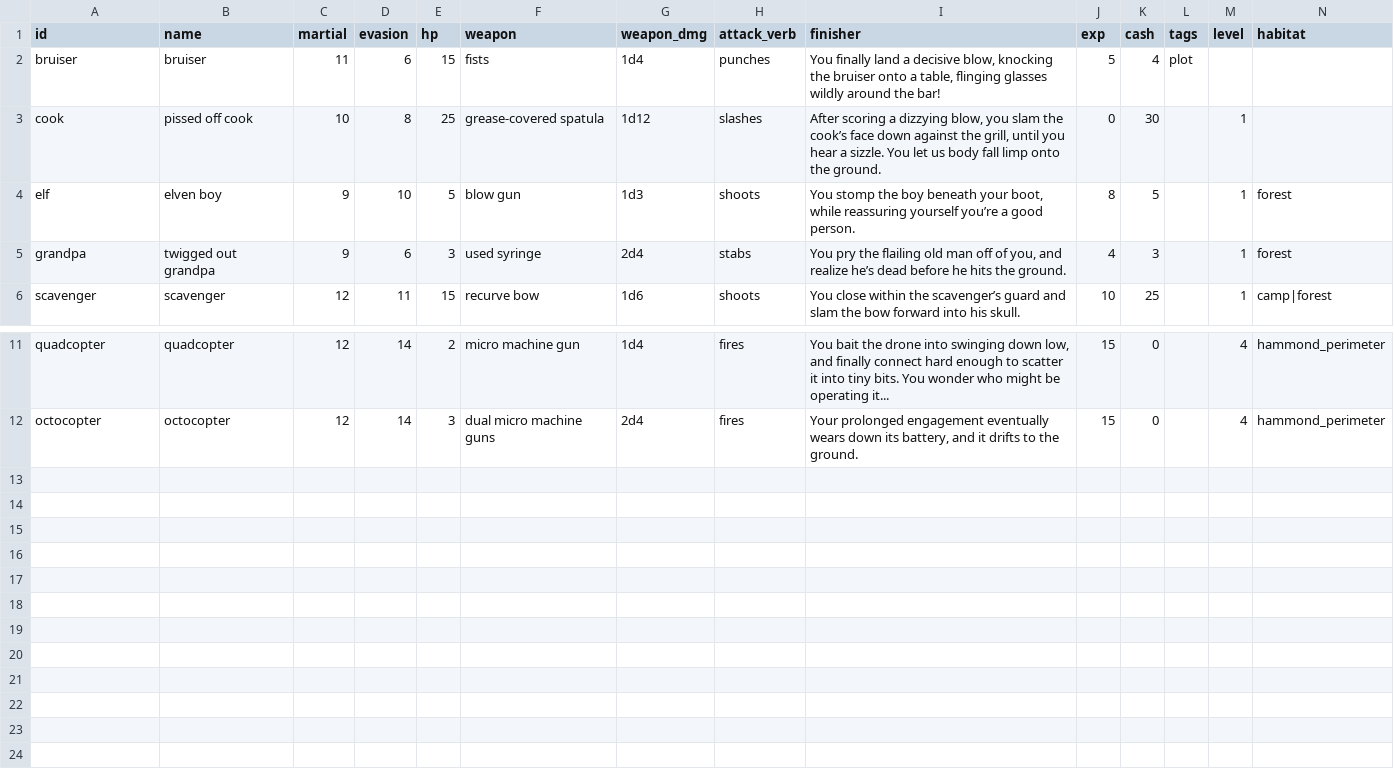
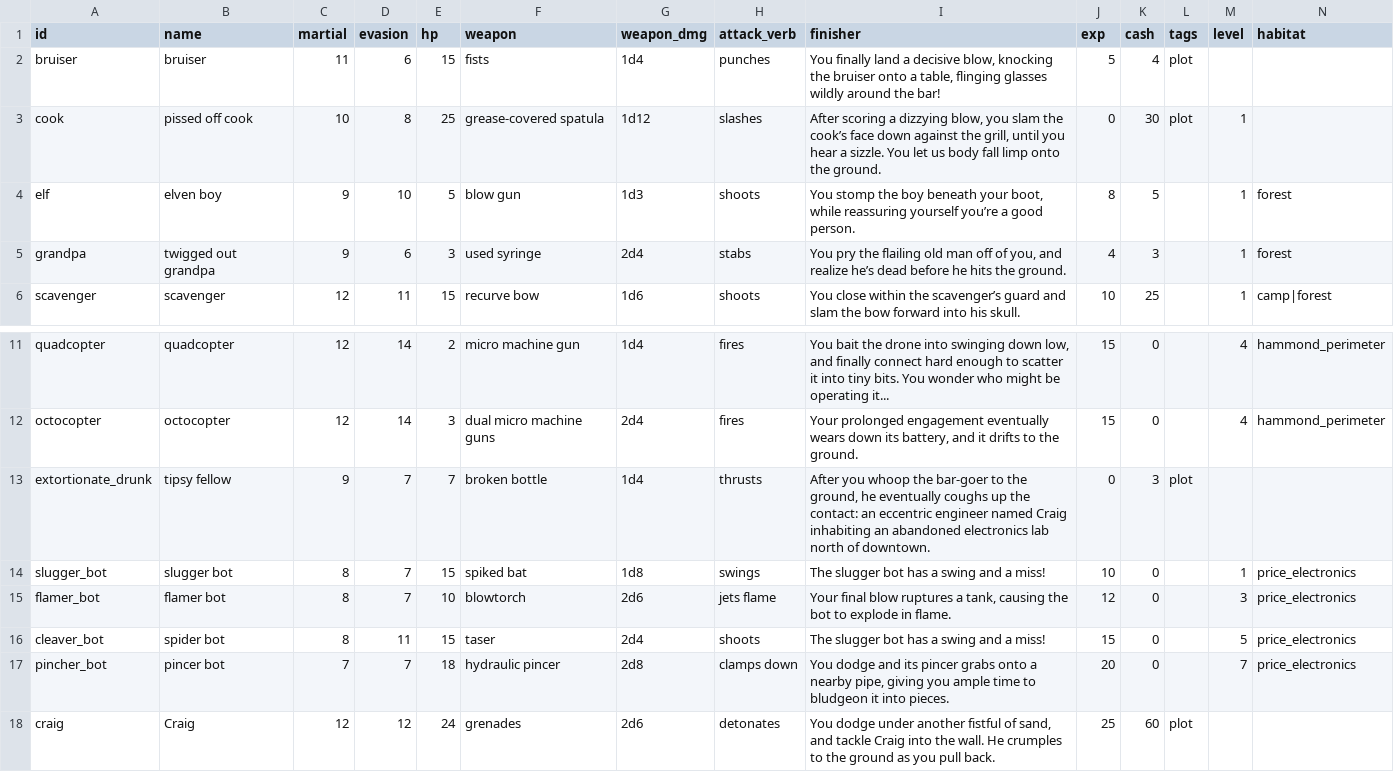
Before and after one commit to dougsparling/spix4, a CSV file: data/enemies.csv, drawn as a sheet; only a part is shown, gaps mark what is left out; rows hold the shown columns only; the diff names each change by its address in the sheet, - before the commit and + after, or states it on an @@ line.

Commit message:
price electronics

```diff
--- a/data/enemies.csv
+++ b/data/enemies.csv
-L3 (tags): (empty)
+L3 (tags): plot
+row 13: extortionate_drunk | tipsy fellow | 9 | 7 | 7 | broken bottle | 1d4 | thrusts | After you whoop the bar-goer to the ground, he eventually coughs up the contact: an eccentric engineer named Craig inhabiting an abandoned electronics lab north of downtown. | 0 | 3 | plot
+row 14: slugger_bot | slugger bot | 8 | 7 | 15 | spiked bat | 1d8 | swings | The slugger bot has a swing and a miss! | 10 | 0 |  | 1 | price_electronics
+row 15: flamer_bot | flamer bot | 8 | 7 | 10 | blowtorch | 2d6 | jets flame | Your final blow ruptures a tank, causing the bot to explode in flame. | 12 | 0 |  | 3 | price_electronics
+row 16: cleaver_bot | spider bot | 8 | 11 | 15 | taser | 2d4 | shoots | The slugger bot has a swing and a miss! | 15 | 0 |  | 5 | price_electronics
+row 17: pincher_bot | pincer bot | 7 | 7 | 18 | hydraulic pincer | 2d8 | clamps down | You dodge and its pincer grabs onto a nearby pipe, giving you ample time to bludgeon it into pieces. | 20 | 0 |  | 7 | price_electronics
+row 18: craig | Craig | 12 | 12 | 24 | grenades | 2d6 | detonates | You dodge under another fistful of sand, and tackle Craig into the wall. He crumples to the ground as you pull back. | 25 | 60 | plot
```
Also changed, not shown: data/items.csv, 2 other files.
